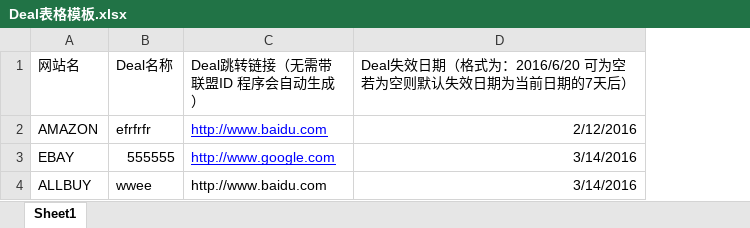
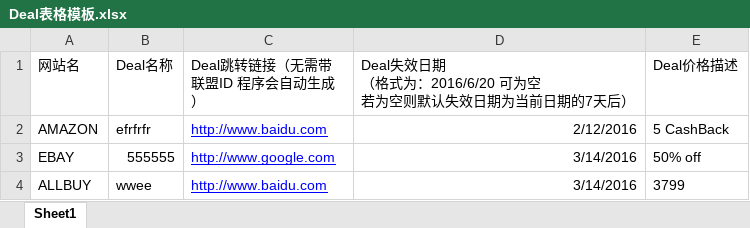
Before and after one commit to hakeyHL/hasoffer, an Excel workbook: hasoffer.admin/src/main/webapp/download/Deal表格模板.xlsx, sheet Sheet1, drawn as a sheet; values as stored, in another font and other column widths than the file's, no borders; ↵ is a line break in a cell; the diff names each change by its address in the sheet, - before the commit and + after, or states it on an @@ line.

```diff
--- a/hasoffer.admin/src/main/webapp/download/Deal表格模板.xlsx (sheet Sheet1)
+++ b/hasoffer.admin/src/main/webapp/download/Deal表格模板.xlsx (sheet Sheet1)
+column E (Deal价格描述), rows 2-4: 5 CashBack | 50% off | 3799
-D1: …失效日期（格式为…
+D1: …失效日期 ↵ （格式为…
@@ C4 underline: off → on, text colour: black → #0000FF @@
```
Also changed, not shown: 5 other files.
